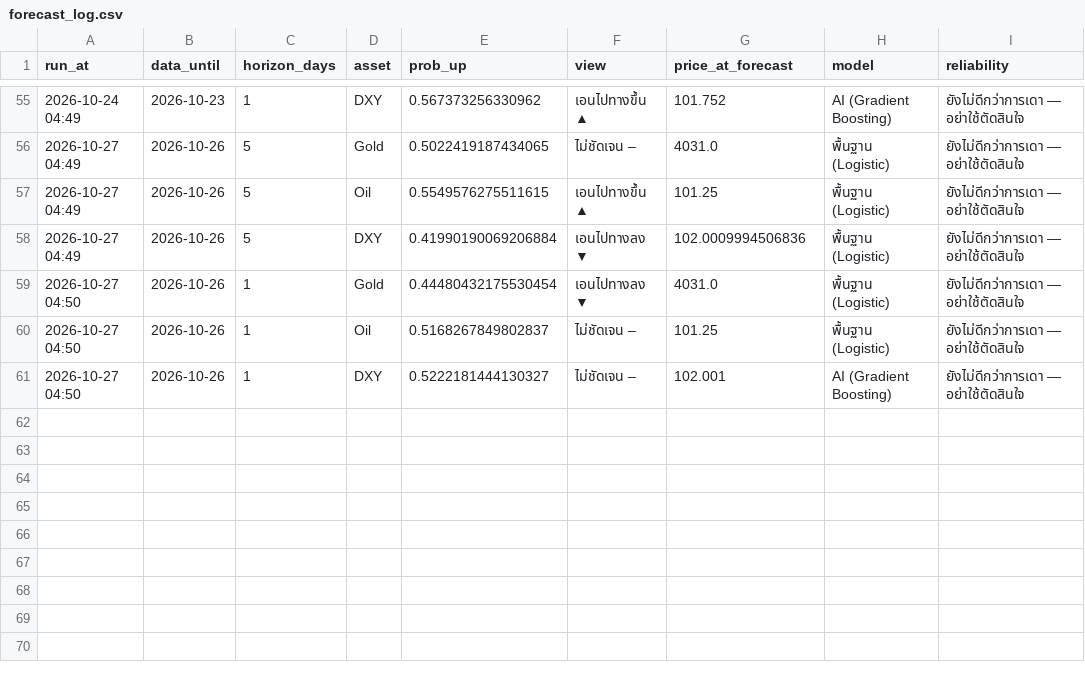
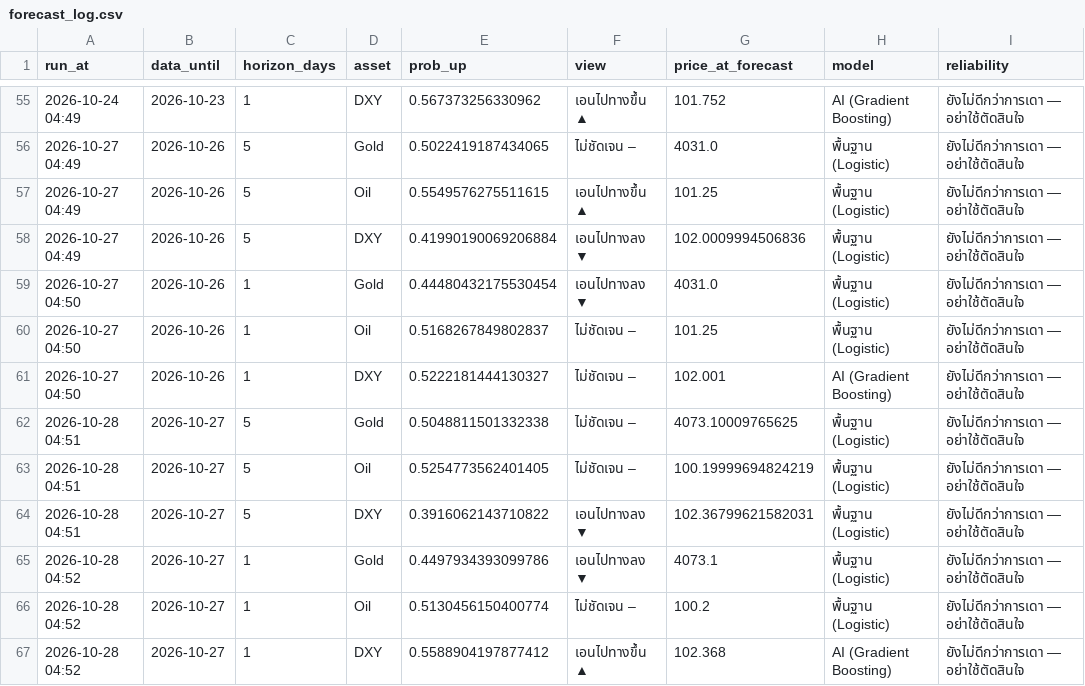
Before and after one commit to amonaipitf-ai/trading-ml, a CSV file: data/forecast_log.csv, drawn as a sheet; only a part is shown, gaps mark what is left out.

Commit message:
forecast 2026-10-27

```diff
--- a/data/forecast_log.csv
+++ b/data/forecast_log.csv
@@ -61 +61,7 @@ run_at,data_until,horizon_days,asset,prob_up,view,price_at_forecast,model,reliab
 2026-10-27 04:50,2026-10-26,1,DXY,0.5222181444130327,ไม่ชัดเจน –,102.001,AI (Gradient Boosting),ยังไม่ดีกว่าการเดา — อย่าใช้ตัดสินใจ
+2026-10-28 04:51,2026-10-27,5,Gold,0.5048811501332338,ไม่ชัดเจน –,4073.10009765625,พื้นฐาน (Logistic),ยังไม่ดีกว่าการเดา — อย่าใช้ตัดสินใจ
+2026-10-28 04:51,2026-10-27,5,Oil,0.5254773562401405,ไม่ชัดเจน –,100.19999694824219,พื้นฐาน (Logistic),ยังไม่ดีกว่าการเดา — อย่าใช้ตัดสินใจ
+2026-10-28 04:51,2026-10-27,5,DXY,0.3916062143710822,เอนไปทางลง ▼,102.36799621582031,พื้นฐาน (Logistic),ยังไม่ดีกว่าการเดา — อย่าใช้ตัดสินใจ
+2026-10-28 04:52,2026-10-27,1,Gold,0.4497934393099786,เอนไปทางลง ▼,4073.1,พื้นฐาน (Logistic),ยังไม่ดีกว่าการเดา — อย่าใช้ตัดสินใจ
+2026-10-28 04:52,2026-10-27,1,Oil,0.5130456150400774,ไม่ชัดเจน –,100.2,พื้นฐาน (Logistic),ยังไม่ดีกว่าการเดา — อย่าใช้ตัดสินใจ
+2026-10-28 04:52,2026-10-27,1,DXY,0.5588904197877412,เอนไปทางขึ้น ▲,102.368,AI (Gradient Boosting),ยังไม่ดีกว่าการเดา — อย่าใช้ตัดสินใจ
```
Also changed, not shown: data/prices.csv, output/forecast_latest_h1.csv, 12 other files.
